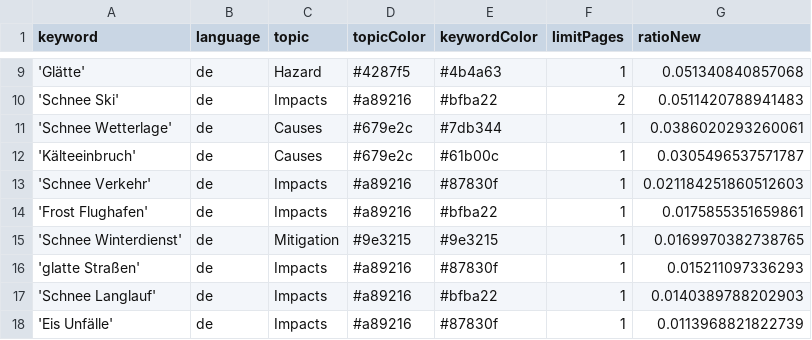
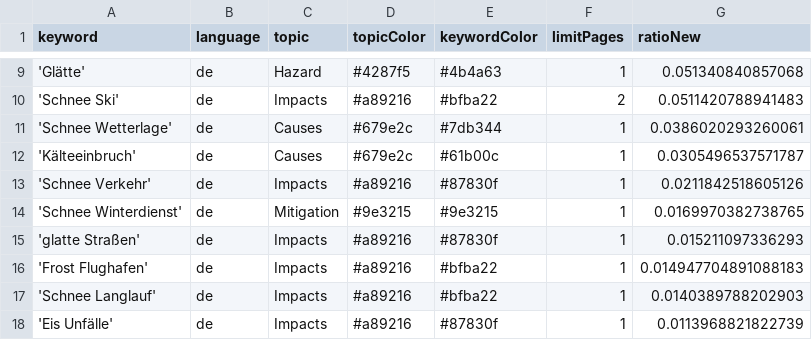
Before and after one commit to emorl-news/winterIsComing, a CSV file: keywords.csv, drawn as a sheet; only a part is shown, gaps mark what is left out.

Commit message:
Commit from GitHub Actions (harvest:0.0)

```diff
--- a/keywords.csv
+++ b/keywords.csv
@@ -12,6 +12,6 @@ keyword,language,topic,topicColor,keywordColor,limitPages,ratioNew
 'Kälteeinbruch',de,Causes,#679e2c,#61b00c,1,0.0305496537571787
-'Schnee Verkehr',de,Impacts,#a89216,#87830f,1,0.021184251860512603
-'Frost Flughafen',de,Impacts,#a89216,#bfba22,1,0.0175855351659861
+'Schnee Verkehr',de,Impacts,#a89216,#87830f,1,0.0211842518605126
 'Schnee Winterdienst',de,Mitigation,#9e3215,#9e3215,1,0.0169970382738765
 'glatte Straßen',de,Impacts,#a89216,#87830f,1,0.015211097336293
+'Frost Flughafen',de,Impacts,#a89216,#bfba22,1,0.014947704891088183
 'Schnee Langlauf',de,Impacts,#a89216,#bfba22,1,0.0140389788202903
```
